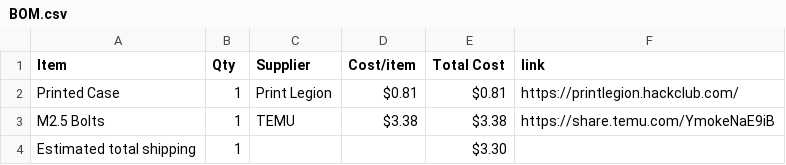
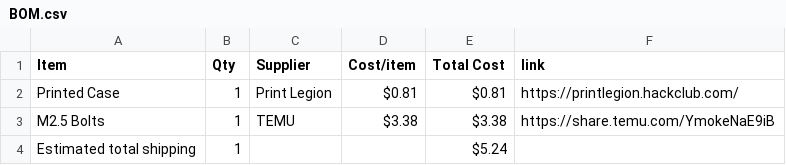
Before and after one commit to meeplabsdev/halflife-w2, a CSV file: BOM.csv, drawn as a sheet.

Commit message:
Sync Starbie Case from Half Life

```diff
--- a/BOM.csv
+++ b/BOM.csv
@@ -3,2 +3,2 @@ Printed Case,1,Print Legion,$0.81,$0.81,https://printlegion.hackclub.com/
 M2.5 Bolts,1,TEMU,$3.38,$3.38,https://share.temu.com/YmokeNaE9iB
-Estimated total shipping,1,,,$3.30,
+Estimated total shipping,1,,,$5.24,
```
